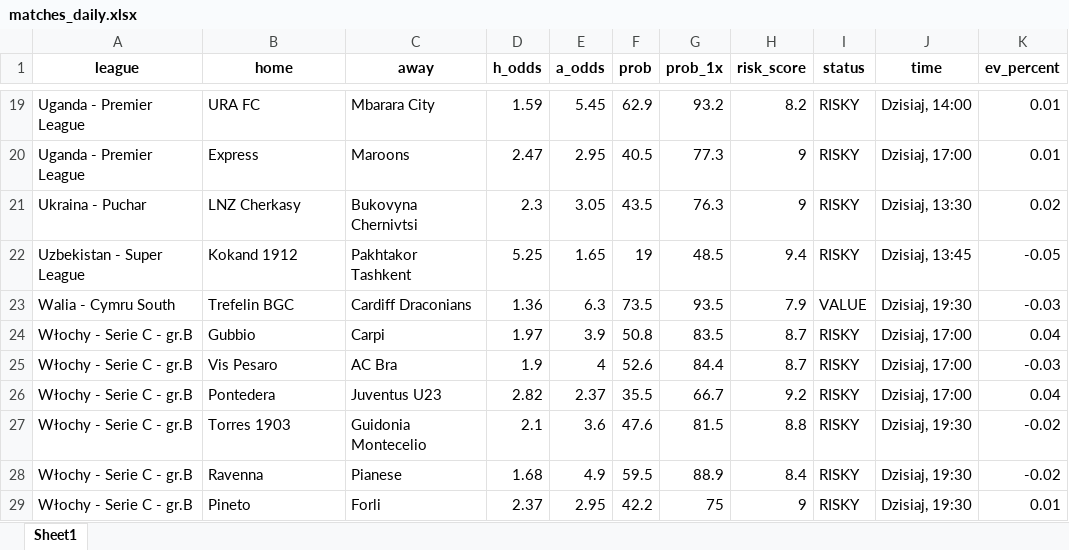
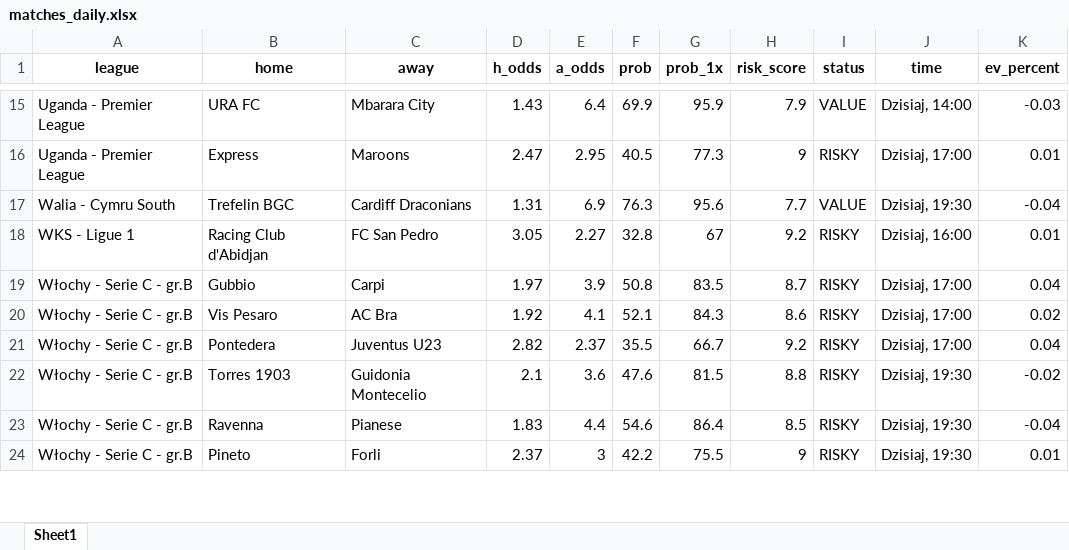
Before and after one commit to Byadiso/webscraper_advanced, an Excel workbook: matches_daily.xlsx, sheet Sheet1, drawn as a sheet; only a part is shown, gaps mark what is left out; values as stored, in another font and other column widths than the file's, no borders; removed rows and columns are numbered as before the commit, all else as after; the diff covers the shown part only; the diff names each change by its address in the sheet, - before the commit and + after, or states it on an @@ line.

```diff
--- a/matches_daily.xlsx (sheet Sheet1)
+++ b/matches_daily.xlsx (sheet Sheet1)
-D15 (h_odds): 1.59
+D15 (h_odds): 1.43
-E15 (a_odds): 5.45
+E15 (a_odds): 6.4
-F15 (prob): 62.9
+F15 (prob): 69.9
-G15 (prob_1x): 93.2
+G15 (prob_1x): 95.9
-H15 (risk_score): 8.2
+H15 (risk_score): 7.9
-I15 (status): RISKY
+I15 (status): VALUE
-K15 (ev_percent): 0.01
+K15 (ev_percent): -0.03
-row 21: Ukraina - Puchar | LNZ Cherkasy | Bukovyna Chernivtsi | 2.3 | 3.05 | 43.5 | 76.3 | 9 | RISKY | Dzisiaj, 13:30 | 0.02
-row 22: Uzbekistan - Super League | Kokand 1912 | Pakhtakor Tashkent | 5.25 | 1.65 | 19 | 48.5 | 9.4 | RISKY | Dzisiaj, 13:45 | -0.05
-D17 (h_odds): 1.36
+D17 (h_odds): 1.31
-E17 (a_odds): 6.3
+E17 (a_odds): 6.9
-F17 (prob): 73.5
+F17 (prob): 76.3
-G17 (prob_1x): 93.5
+G17 (prob_1x): 95.6
-H17 (risk_score): 7.9
+H17 (risk_score): 7.7
-K17 (ev_percent): -0.03
+K17 (ev_percent): -0.04
+row 18: WKS - Ligue 1 | Racing Club d'Abidjan | FC San Pedro | 3.05 | 2.27 | 32.8 | 67 | 9.2 | RISKY | Dzisiaj, 16:00 | 0.01
-D20 (h_odds): 1.9
+D20 (h_odds): 1.92
-E20 (a_odds): 4
+E20 (a_odds): 4.1
-F20 (prob): 52.6
+F20 (prob): 52.1
-G20 (prob_1x): 84.4
+G20 (prob_1x): 84.3
-H20 (risk_score): 8.7
+H20 (risk_score): 8.6
-K20 (ev_percent): -0.03
+K20 (ev_percent): 0.02
-D23 (h_odds): 1.68
+D23 (h_odds): 1.83
-E23 (a_odds): 4.9
+E23 (a_odds): 4.4
-F23 (prob): 59.5
+F23 (prob): 54.6
-G23 (prob_1x): 88.9
+G23 (prob_1x): 86.4
-H23 (risk_score): 8.4
+H23 (risk_score): 8.5
-K23 (ev_percent): -0.02
+K23 (ev_percent): -0.04
-E24 (a_odds): 2.95
+E24 (a_odds): 3
-G24 (prob_1x): 75
+G24 (prob_1x): 75.5
```
Also changed, not shown: 2 added rows, 8 removed rows and 37 edited cells elsewhere in this sheet.
